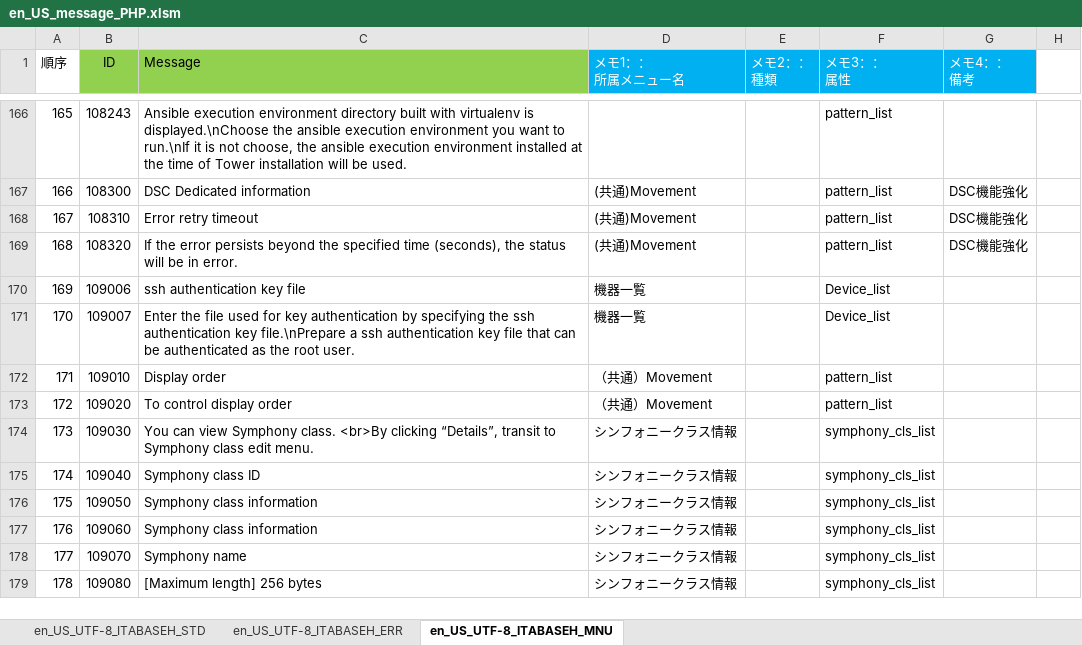
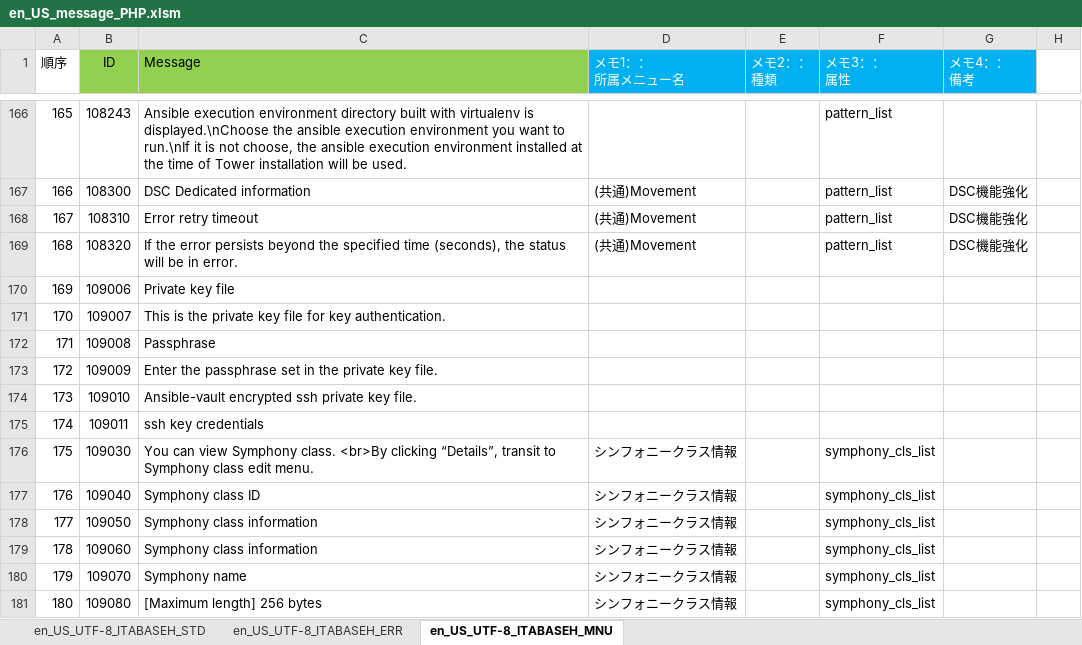
Before and after one commit to exastro-suite/it-automation, an Excel workbook: ky_message_seeds/ita_base/en_US_message_PHP.xlsm, sheet en_US_UTF-8_ITABASEH_MNU, drawn as a sheet; only a part is shown, gaps mark what is left out; values as stored, in another font and other column widths than the file's, no borders; conditional formats not drawn; removed rows and columns are numbered as before the commit, all else as after; the diff names each change by its address in the sheet, - before the commit and + after, or states it on an @@ line.

```diff
--- a/ky_message_seeds/ita_base/en_US_message_PHP.xlsm (sheet en_US_UTF-8_ITABASEH_MNU)
+++ b/ky_message_seeds/ita_base/en_US_message_PHP.xlsm (sheet en_US_UTF-8_ITABASEH_MNU)
-C170 (Message): ssh authentication key file
+C170 (Message): Private key file
-D170:D171 (メモ1：： 所属メニュー名): 機器一覧
+D170:D171 (メモ1：： 所属メニュー名): (empty)
-F170:F171 (メモ3：： 属性): Device_list
+F170:F171 (メモ3：： 属性): (empty)
-C171 (Message): Enter the file used for key authentication by specifying the ssh authentication key file.\nPrepare a ssh authentication key file that can be authenticated as the root user.
+C171 (Message): This is the private key file for key authentication.
+row 172: 171 | 109008 | Passphrase
+row 173: 172 | 109009 | Enter the passphrase set in the private key file.
@@ column A (順序) renumbered from row 174 down @@
-C174 (Message): Display order
+C174 (Message): Ansible-vault encrypted ssh private key file.
-D174 (メモ1：： 所属メニュー名): （共通）Movement
+D174 (メモ1：： 所属メニュー名): (empty)
-F174 (メモ3：： 属性): pattern_list
+F174 (メモ3：： 属性): (empty)
-row 173: 172 | 109020 | To control display order | （共通）Movement |  | pattern_list
+row 175: 174 | 109011 | ssh key credentials
```
Also changed, not shown: ky_message_seeds/ansible_driver/en_US_message_PHP.xlsm, ky_message_seeds/ansible_driver/ja_JP_message_PHP.xlsm, 41 other files.
